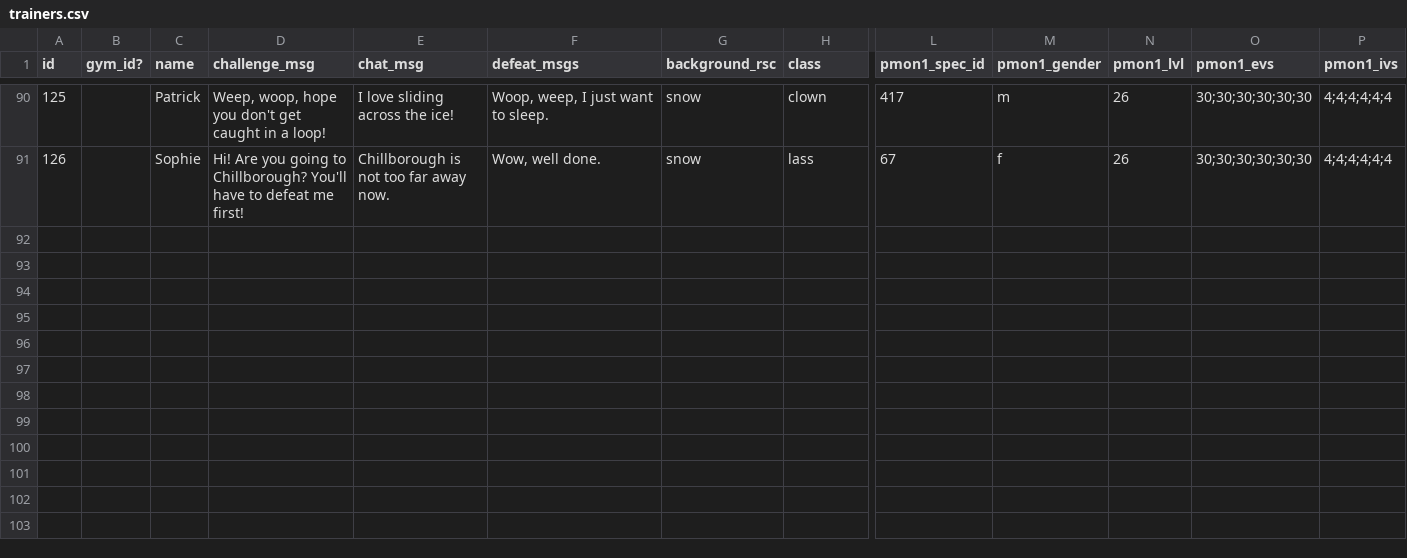
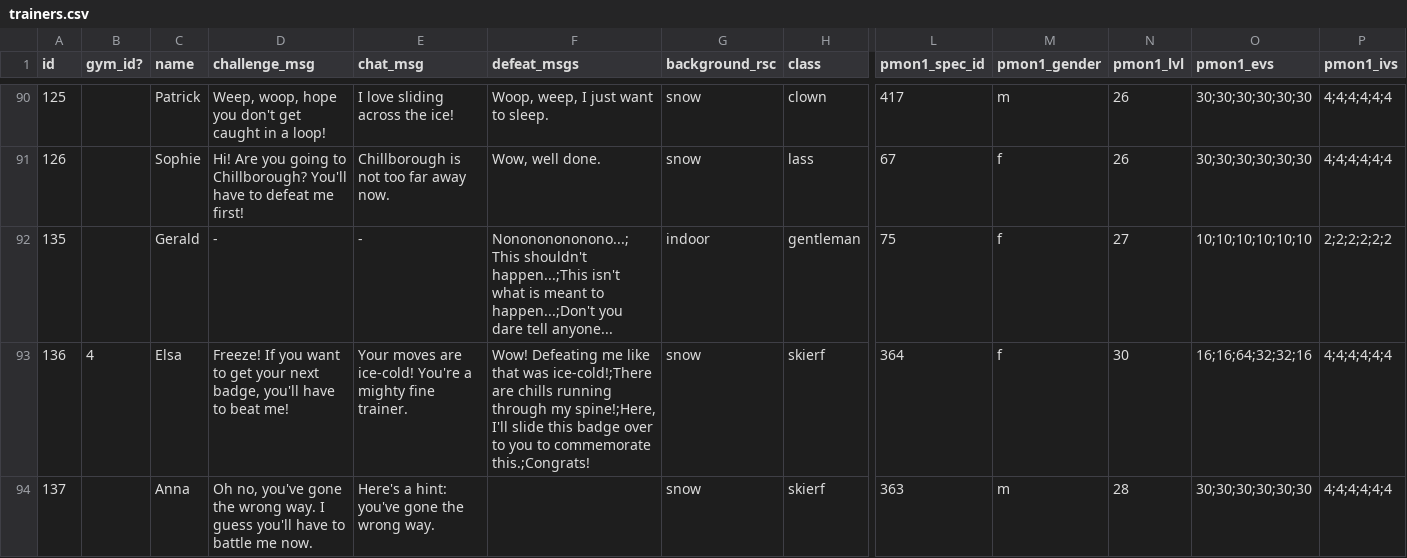
Before and after one commit to ofsouzap/PokemonObsidian, a CSV file: Assets/Resources/Data/trainers.csv, drawn as a sheet; only a part is shown, gaps mark what is left out; rows hold the shown columns only; the diff covers the shown part only; the diff names each change by its address in the sheet, - before the commit and + after, or states it on an @@ line.

Commit message:
Chillborough
Created Chillborough and its gym

```diff
--- a/Assets/Resources/Data/trainers.csv
+++ b/Assets/Resources/Data/trainers.csv
+row 92: 135 |  | Gerald | - | - | Nonononononono...;This shouldn't happen...;This isn't what is meant to happen...;Don't you dare tell anyone... | indoor | gentleman | 75 | f | 27 | 10;10;10;10;10;10 | 2;2;2;2;2;2
+row 93: 136 | 4 | Elsa | Freeze! If you want to get your next badge, you'll have to beat me! | Your moves are ice-cold! You're a mighty fine trainer. | Wow! Defeating me like that was ice-cold!;There are chills running through my spine!;Here, I'll slide this badge over to you to commemorate this.;Congrats! | snow | skierf | 364 | f | 30 | 16;16;64;32;32;16 | 4;4;4;4;4;4
+row 94: 137 |  | Anna | Oh no, you've gone the wrong way. I guess you'll have to battle me now. | Here's a hint: you've gone the wrong way. |  | snow | skierf | 363 | m | 28 | 30;30;30;30;30;30 | 4;4;4;4;4;4
```
Also changed, not shown: 2 added rows and 2 edited cells elsewhere in this file, Assets/Resources/Data/genericNpcs.csv, Assets/Resources/Data/pokeMartInventories.csv, 44 other files.
